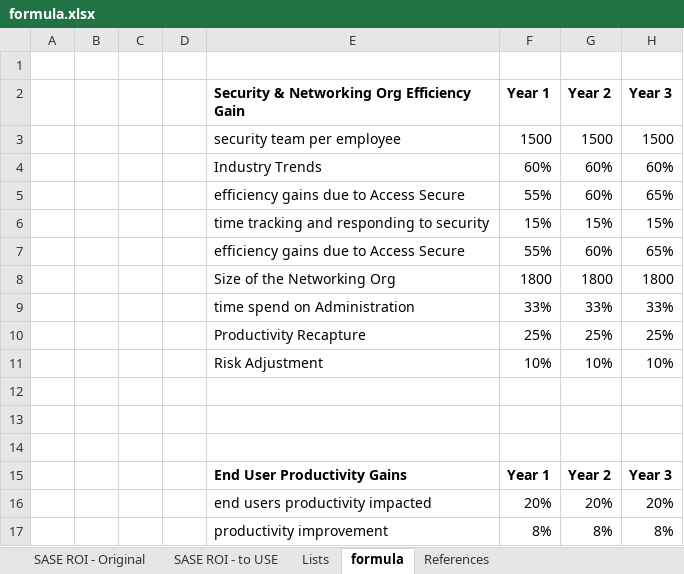
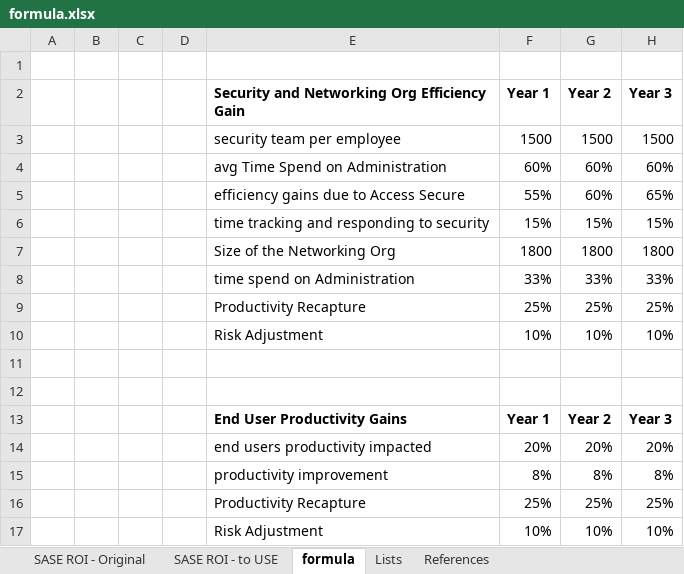
Before and after one commit to AbdulSattarNajafi/sangfor-calculator, an Excel workbook: public/formula.xlsx, sheet formula, drawn as a sheet; only a part is shown; the shorter side is filled out with more unchanged rows; values as stored, in another font and other column widths than the file's, no borders; removed rows and columns are numbered as before the commit, all else as after; the diff covers the shown part only; the diff names each change by its address in the sheet, - before the commit and + after, or states it on an @@ line.

```diff
--- a/public/formula.xlsx (sheet formula)
+++ b/public/formula.xlsx (sheet formula)
@@ sheet tab order changed: SASE ROI - Original | SASE ROI - to USE | formula | Lists | References @@
-E2: Security & Networking Org Efficiency Gain
+E2: Security and Networking Org Efficiency Gain
-E4: Industry Trends
+E4: avg Time Spend on Administration
-row 7:  |  |  |  | efficiency gains due to Access Secure | 55% | 60% | 65%
-row 12: (empty)
```
Also changed, not shown: 26 added rows elsewhere in this sheet, 48 other files.
